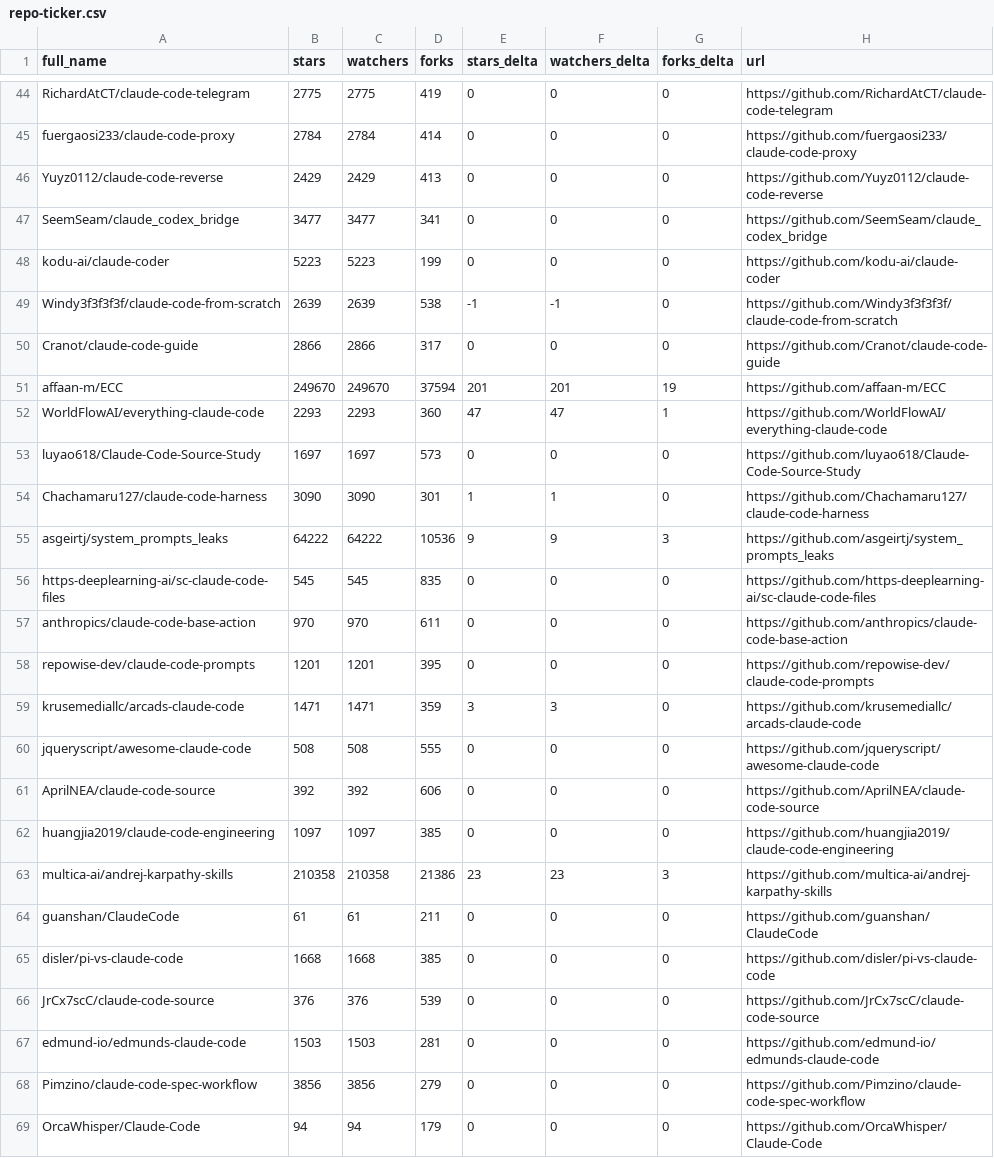
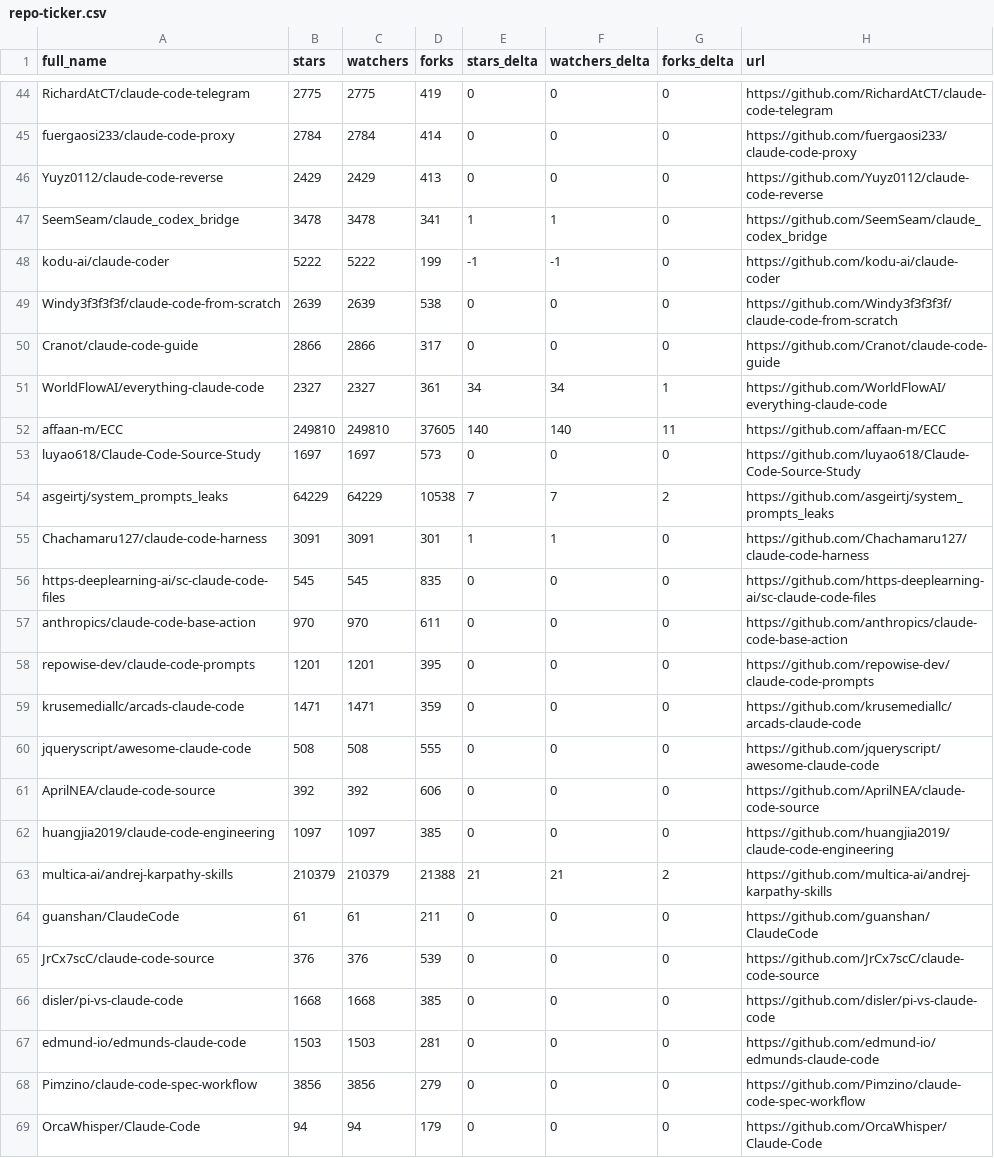
Before and after one commit to XiehangX/awesome-claude-code, a CSV file: data/repo-ticker.csv, drawn as a sheet; only a part is shown, gaps mark what is left out; the diff covers the shown part only.

```diff
--- a/data/repo-ticker.csv
+++ b/data/repo-ticker.csv
@@ -46,11 +46,11 @@ fuergaosi233/claude-code-proxy,2784,2784,414,0,0,0,https://github.com/fuergaosi2
 Yuyz0112/claude-code-reverse,2429,2429,413,0,0,0,https://github.com/Yuyz0112/claude-code-reverse
-SeemSeam/claude_codex_bridge,3477,3477,341,0,0,0,https://github.com/SeemSeam/claude_codex_bridge
-kodu-ai/claude-coder,5223,5223,199,0,0,0,https://github.com/kodu-ai/claude-coder
-Windy3f3f3f3f/claude-code-from-scratch,2639,2639,538,-1,-1,0,https://github.com/Windy3f3f3f3f/claude-code-from-scratch
+SeemSeam/claude_codex_bridge,3478,3478,341,1,1,0,https://github.com/SeemSeam/claude_codex_bridge
+kodu-ai/claude-coder,5222,5222,199,-1,-1,0,https://github.com/kodu-ai/claude-coder
+Windy3f3f3f3f/claude-code-from-scratch,2639,2639,538,0,0,0,https://github.com/Windy3f3f3f3f/claude-code-from-scratch
 Cranot/claude-code-guide,2866,2866,317,0,0,0,https://github.com/Cranot/claude-code-guide
-affaan-m/ECC,249670,249670,37594,201,201,19,https://github.com/affaan-m/ECC
-WorldFlowAI/everything-claude-code,2293,2293,360,47,47,1,https://github.com/WorldFlowAI/everything-claude-code
+WorldFlowAI/everything-claude-code,2327,2327,361,34,34,1,https://github.com/WorldFlowAI/everything-claude-code
+affaan-m/ECC,249810,249810,37605,140,140,11,https://github.com/affaan-m/ECC
 luyao618/Claude-Code-Source-Study,1697,1697,573,0,0,0,https://github.com/luyao618/Claude-Code-Source-Study
-Chachamaru127/claude-code-harness,3090,3090,301,1,1,0,https://github.com/Chachamaru127/claude-code-harness
-asgeirtj/system_prompts_leaks,64222,64222,10536,9,9,3,https://github.com/asgeirtj/system_prompts_leaks
+asgeirtj/system_prompts_leaks,64229,64229,10538,7,7,2,https://github.com/asgeirtj/system_prompts_leaks
+Chachamaru127/claude-code-harness,3091,3091,301,1,1,0,https://github.com/Chachamaru127/claude-code-harness
 https-deeplearning-ai/sc-claude-code-files,545,545,835,0,0,0,https://github.com/https-deeplearning-ai/sc-claude-code-files
@@ -58,3 +58,3 @@ anthropics/claude-code-base-action,970,970,611,0,0,0,https://github.com/anthropi
 repowise-dev/claude-code-prompts,1201,1201,395,0,0,0,https://github.com/repowise-dev/claude-code-prompts
-krusemediallc/arcads-claude-code,1471,1471,359,3,3,0,https://github.com/krusemediallc/arcads-claude-code
+krusemediallc/arcads-claude-code,1471,1471,359,0,0,0,https://github.com/krusemediallc/arcads-claude-code
 jqueryscript/awesome-claude-code,508,508,555,0,0,0,https://github.com/jqueryscript/awesome-claude-code
@@ -62,6 +62,6 @@ AprilNEA/claude-code-source,392,392,606,0,0,0,https://github.com/AprilNEA/claude
 huangjia2019/claude-code-engineering,1097,1097,385,0,0,0,https://github.com/huangjia2019/claude-code-engineering
-multica-ai/andrej-karpathy-skills,210358,210358,21386,23,23,3,https://github.com/multica-ai/andrej-karpathy-skills
+multica-ai/andrej-karpathy-skills,210379,210379,21388,21,21,2,https://github.com/multica-ai/andrej-karpathy-skills
 guanshan/ClaudeCode,61,61,211,0,0,0,https://github.com/guanshan/ClaudeCode
+JrCx7scC/claude-code-source,376,376,539,0,0,0,https://github.com/JrCx7scC/claude-code-source
 disler/pi-vs-claude-code,1668,1668,385,0,0,0,https://github.com/disler/pi-vs-claude-code
-JrCx7scC/claude-code-source,376,376,539,0,0,0,https://github.com/JrCx7scC/claude-code-source
 edmund-io/edmunds-claude-code,1503,1503,281,0,0,0,https://github.com/edmund-io/edmunds-claude-code
```
Also changed, not shown: 3 moved rows and 91 edited cells elsewhere in this file, 2 other files.
